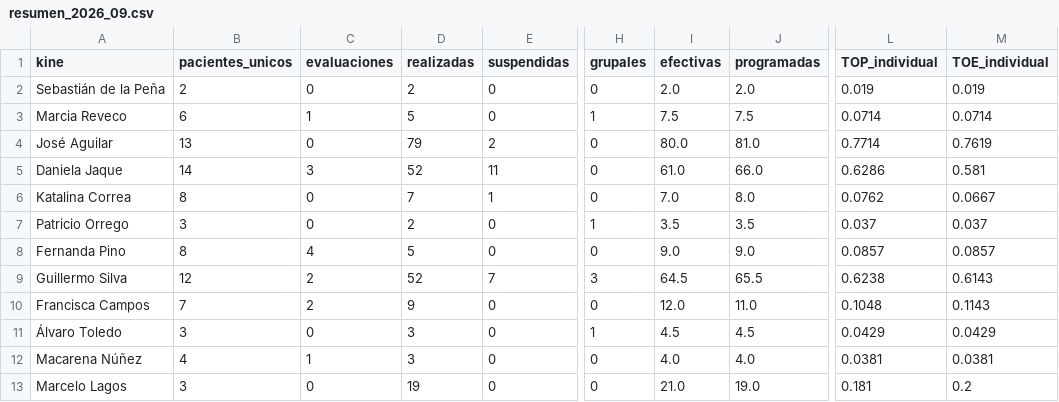
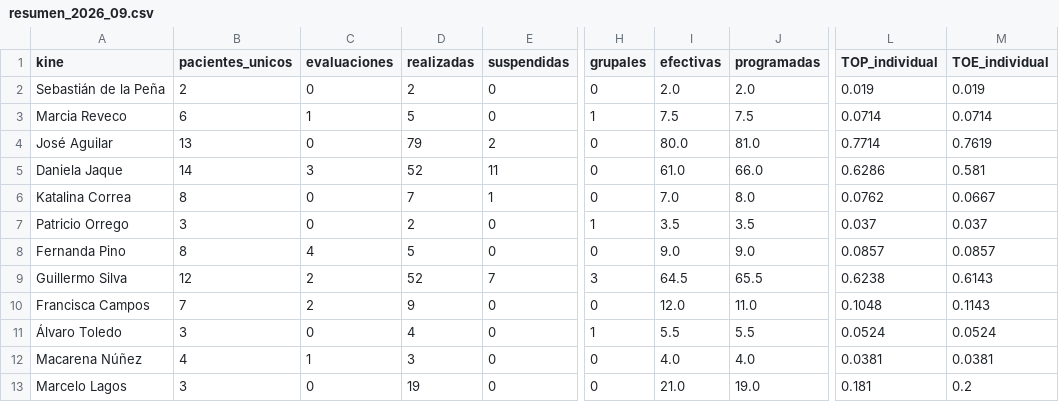
Before and after one commit to SebaNazar/termometro-kinexperience, a CSV file: docs/resumen_2026_09.csv, drawn as a sheet; only a part is shown, gaps mark what is left out; the diff names each change by its address in the sheet, - before the commit and + after, or states it on an @@ line.

```diff
--- a/docs/resumen_2026_09.csv
+++ b/docs/resumen_2026_09.csv
-D11 (realizadas): 3
+D11 (realizadas): 4
-I11 (efectivas): 4.5
+I11 (efectivas): 5.5
-J11 (programadas): 4.5
+J11 (programadas): 5.5
-L11 (TOP_individual): 0.0429
+L11 (TOP_individual): 0.0524
-M11 (TOE_individual): 0.0429
+M11 (TOE_individual): 0.0524
```
Also changed, not shown: 2 other files.
